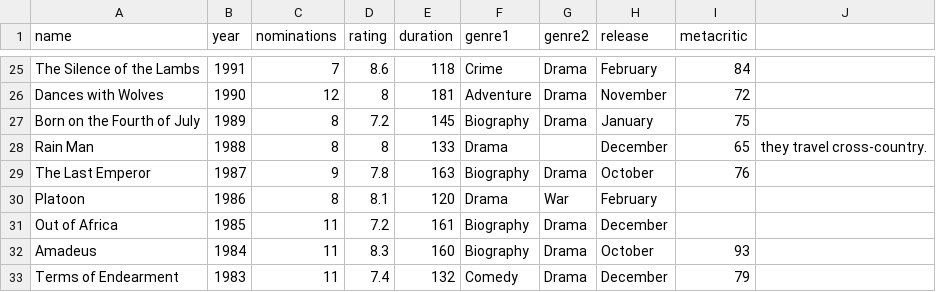
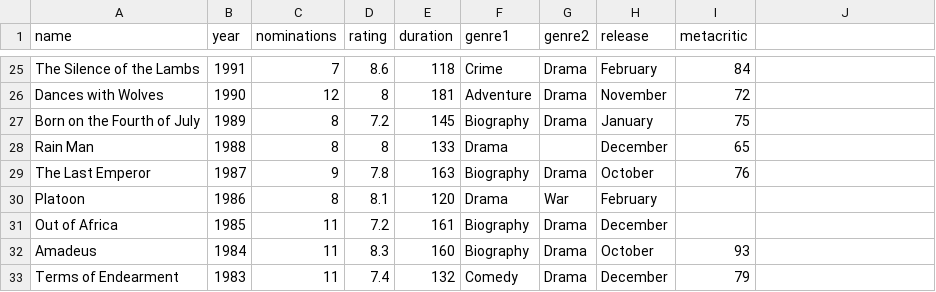
Before and after one commit to kort6ka/hello-world, a CSV file: movie_dataset.csv, drawn as a sheet; only a part is shown, gaps mark what is left out.

Commit message:
Update movie_dataset.csv

```diff
--- a/movie_dataset.csv
+++ b/movie_dataset.csv
@@ -27,3 +27,3 @@ name,year,nominations,rating,duration,genre1,genre2,release,metacritic,
  Born on the Fourth of July,1989,8,7.2,145,Biography,Drama,January,75,
- Rain Man,1988,8,8,133,Drama,,December,65, they travel cross-country.
+ Rain Man,1988,8,8,133,Drama,,December,65,
  The Last Emperor,1987,9,7.8,163,Biography,Drama,October,76,
```
